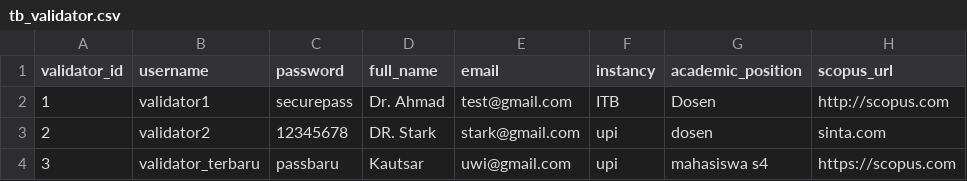
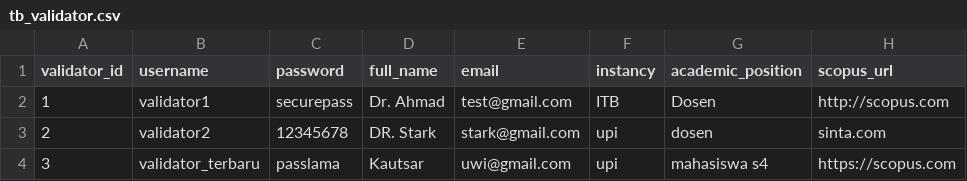
Before and after one commit to maddhdyt/laporjurnal-cli, a CSV file: database/tb_validator.csv, drawn as a sheet; only a part is shown; the diff names each change by its address in the sheet, - before the commit and + after, or states it on an @@ line.

Commit message:
add: fitur edit password pada edit validator

```diff
--- a/database/tb_validator.csv
+++ b/database/tb_validator.csv
-C4 (password): passbaru
+C4 (password): passlama
```
Also changed, not shown: 1 other file.
